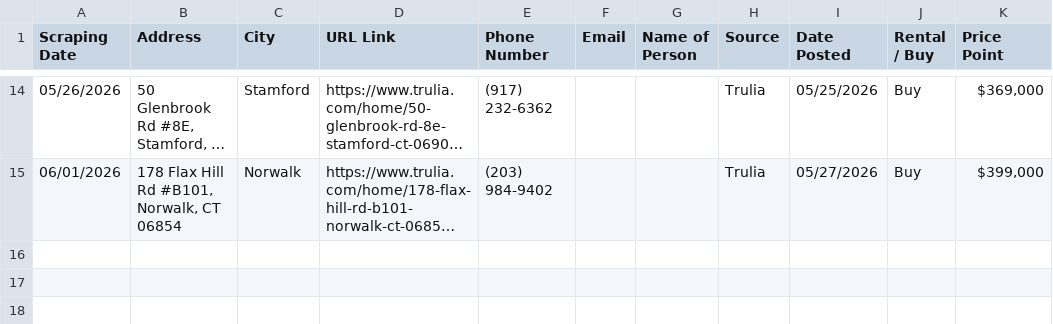
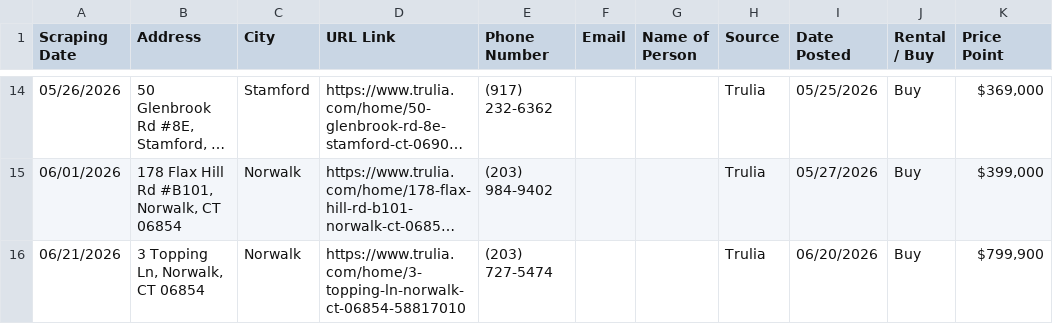
Before and after one commit to wistel-alexander/Blues-Point-Real-State, a CSV file: Trulia Buy/trulia_buy_data.csv, drawn as a sheet; only a part is shown, gaps mark what is left out; long unchanged cells end in …; the diff names each change by its address in the sheet, - before the commit and + after, or states it on an @@ line.

```diff
--- a/Trulia Buy/trulia_buy_data.csv
+++ b/Trulia Buy/trulia_buy_data.csv
+row 16: 06/21/2026 | 3 Topping Ln, Norwalk, CT 06854 | Norwalk | https://www.trulia.com/home/3-topping-ln-norwalk-ct-06854-58817010 | (203) 727-5474 |  |  | Trulia | 06/20/2026 | Buy | $799,900
```
Also changed, not shown: Trulia Buy/visited_links_buy.csv, Trulia Rent/trulia_rent_data.csv, 1 other file.
